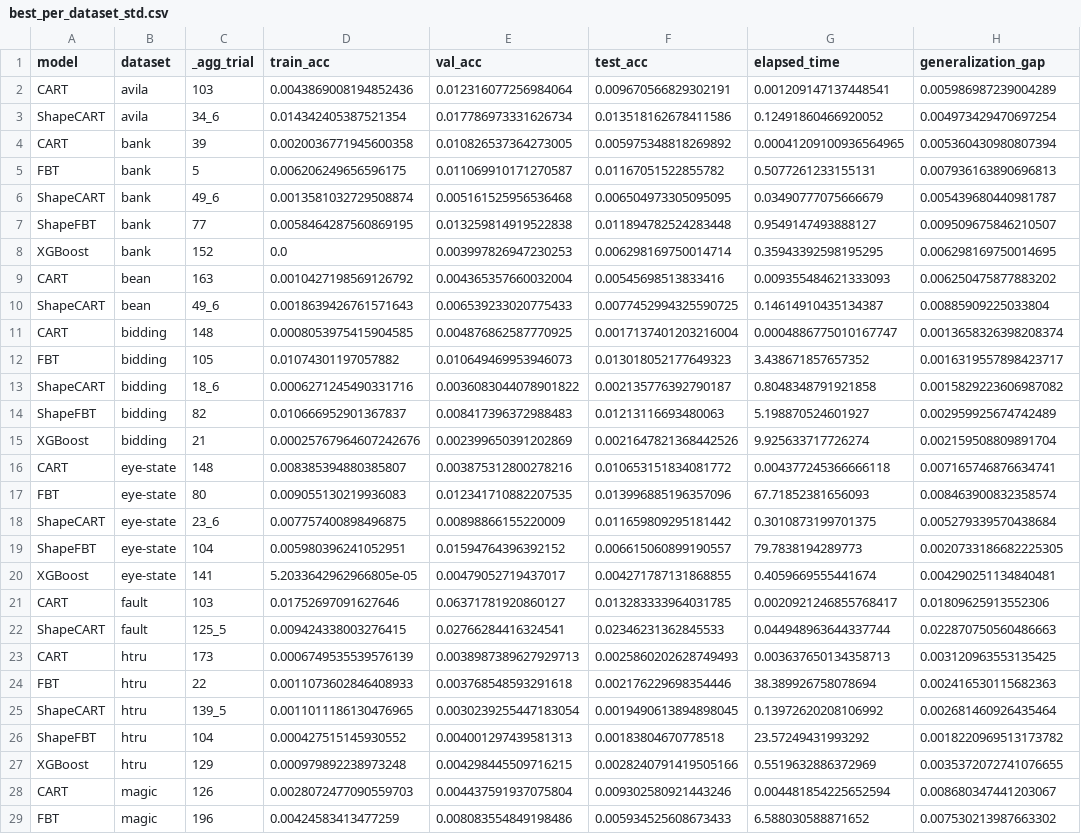
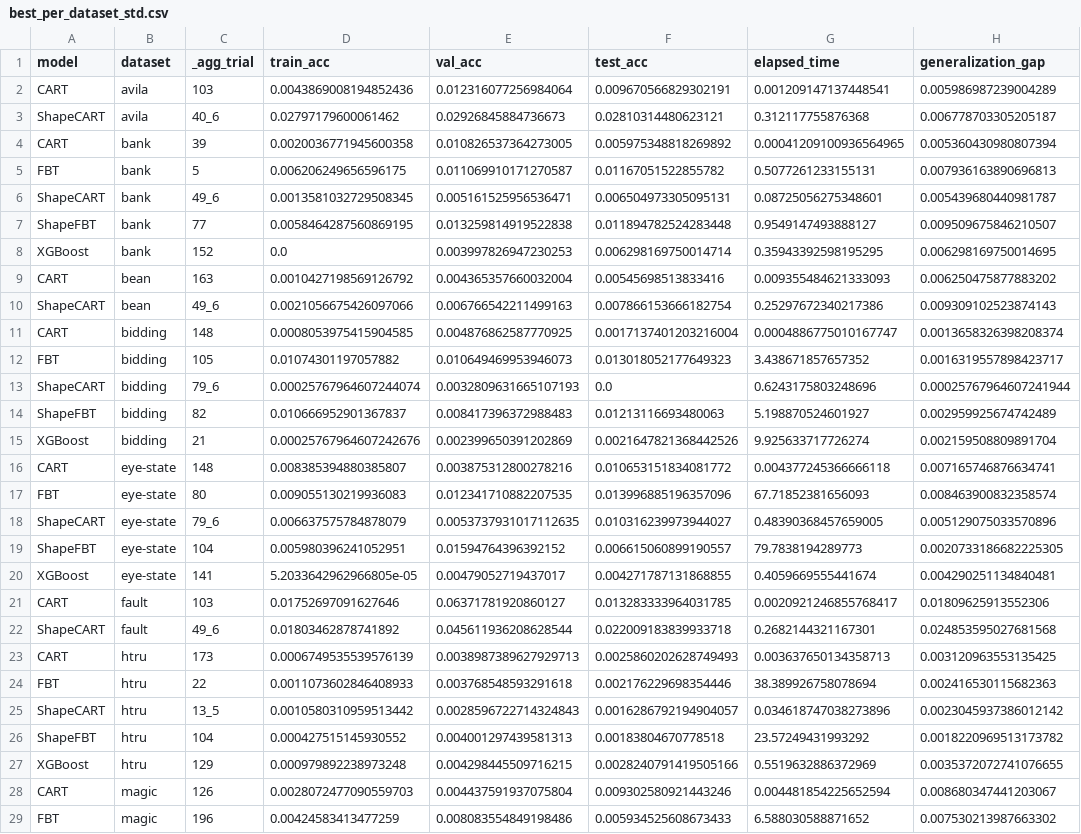
Before and after one commit to bzorbozan/SagiXGBoostTreeApproximator, a CSV file: processed_results/best_per_dataset_std.csv, drawn as a sheet; only a part is shown; the diff covers the shown part only.

```diff
--- a/processed_results/best_per_dataset_std.csv
+++ b/processed_results/best_per_dataset_std.csv
@@ -2,6 +2,6 @@ model,dataset,_agg_trial,train_acc,val_acc,test_acc,elapsed_time,generalization_
 CART,avila,103,0.0043869008194852436,0.012316077256984064,0.009670566829302191,0.001209147137448541,0.005986987239004289
-ShapeCART,avila,34_6,0.014342405387521354,0.017786973331626734,0.013518162678411586,0.12491860466920052,0.004973429470697254
+ShapeCART,avila,40_6,0.02797179600061462,0.02926845884736673,0.02810314480623121,0.312117755876368,0.006778703305205187
 CART,bank,39,0.0020036771945600358,0.010826537364273005,0.005975348818269892,0.00041209100936564965,0.005360430980807394
 FBT,bank,5,0.006206249656596175,0.011069910171270587,0.01167051522855782,0.5077261233155131,0.007936163890696813
-ShapeCART,bank,49_6,0.0013581032729508874,0.005161525956536468,0.006504973305095095,0.03490777075666679,0.005439680440981787
+ShapeCART,bank,49_6,0.0013581032729508345,0.005161525956536471,0.006504973305095131,0.08725056275348601,0.005439680440981787
 ShapeFBT,bank,77,0.0058464287560869195,0.013259814919522838,0.011894782524283448,0.9549147493888127,0.009509675846210507
@@ -9,6 +9,6 @@ XGBoost,bank,152,0.0,0.003997826947230253,0.006298169750014714,0.359433925981952
 CART,bean,163,0.0010427198569126792,0.004365357660032004,0.00545698513833416,0.009355484621333093,0.006250475877883202
-ShapeCART,bean,49_6,0.0018639426761571643,0.006539233020775433,0.0077452994325590725,0.14614910435134387,0.00885909225033804
+ShapeCART,bean,49_6,0.0021056675426097066,0.006766542211499163,0.007866153666182754,0.25297672340217386,0.009309102523874143
 CART,bidding,148,0.0008053975415904585,0.004876862587770925,0.0017137401203216004,0.0004886775010167747,0.0013658326398208374
 FBT,bidding,105,0.01074301197057882,0.010649469953946073,0.013018052177649323,3.438671857657352,0.0016319557898423717
-ShapeCART,bidding,18_6,0.0006271245490331716,0.0036083044078901822,0.002135776392790187,0.8048348791921858,0.0015829223606987082
+ShapeCART,bidding,79_6,0.00025767964607244074,0.0032809631665107193,0.0,0.6243175803248696,0.00025767964607241944
 ShapeFBT,bidding,82,0.010666952901367837,0.008417396372988483,0.01213116693480063,5.198870524601927,0.002959925674742489
@@ -17,3 +17,3 @@ CART,eye-state,148,0.008385394880385807,0.003875312800278216,0.01065315183408177
 FBT,eye-state,80,0.009055130219936083,0.012341710882207535,0.013996885196357096,67.71852381656093,0.008463900832358574
-ShapeCART,eye-state,23_6,0.007757400898496875,0.00898866155220009,0.011659809295181442,0.3010873199701375,0.005279339570438684
+ShapeCART,eye-state,79_6,0.006637575784878079,0.0053737931017112635,0.010316239973944027,0.48390368457659005,0.005129075033570896
 ShapeFBT,eye-state,104,0.005980396241052951,0.01594764396392152,0.006615060899190557,79.7838194289773,0.0020733186682225305
@@ -21,6 +21,6 @@ XGBoost,eye-state,141,5.2033642962966805e-05,0.00479052719437017,0.0042717871318
 CART,fault,103,0.01752697091627646,0.06371781920860127,0.013283333964031785,0.0020921246855768417,0.01809625913552306
-ShapeCART,fault,125_5,0.009424338003276415,0.02766284416324541,0.02346231362845533,0.044948963644337744,0.022870750560486663
+ShapeCART,fault,49_6,0.01803462878741892,0.045611936208628544,0.022009183839933718,0.2682144321167301,0.024853595027681568
 CART,htru,173,0.0006749535539576139,0.0038987389627929713,0.0025860202628749493,0.003637650134358713,0.003120963553135425
 FBT,htru,22,0.0011073602846408933,0.003768548593291618,0.002176229698354446,38.389926758078694,0.002416530115682363
-ShapeCART,htru,139_5,0.0011011186130476965,0.0030239255447183054,0.0019490613894898045,0.13972620208106992,0.002681460926435464
+ShapeCART,htru,13_5,0.0010580310959513442,0.0028596722714324843,0.0016286792194904057,0.034618747038273896,0.0023045937386012142
 ShapeFBT,htru,104,0.000427515145930552,0.004001297439581313,0.00183804670778518,23.57249431993292,0.0018220969513173782
```
Also changed, not shown: 5 added rows, 5 removed rows and 19 edited cells elsewhere in this file, processed_results/best_avg.csv, processed_results/best_avg_std.csv, 19 other files.
